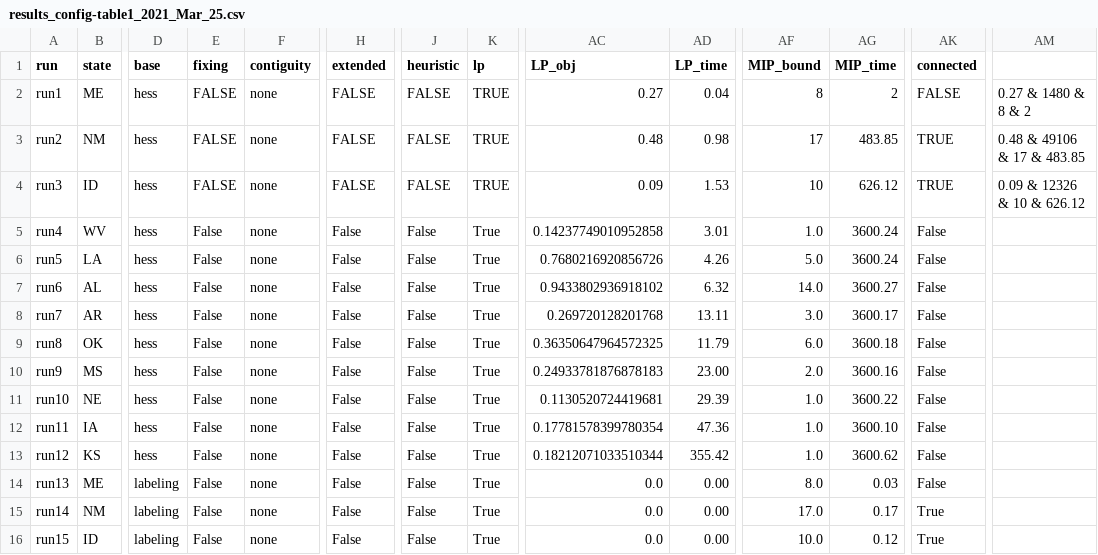
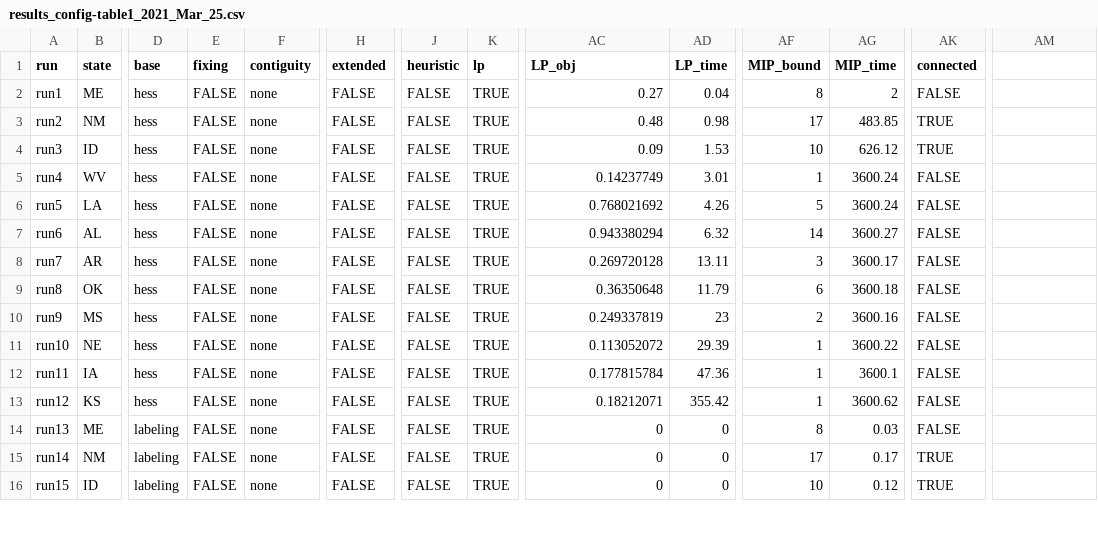
Before and after one commit to hamidrezavalidi/Political-Districting-to-Minimize-Cut-Edges, a CSV file: results/table_1/results_config-table1_2021_Mar_25.csv, drawn as a sheet; only a part is shown, gaps mark what is left out; the diff covers the shown part only; the diff names each change by its address in the sheet, - before the commit and + after, or states it on an @@ line.

Commit message:
Add files via upload

```diff
--- a/results/table_1/results_config-table1_2021_Mar_25.csv
+++ b/results/table_1/results_config-table1_2021_Mar_25.csv
-AM2: 0.27 & 1480 & 8 & 2
+AM2: (empty)
-AM3: 0.48 & 49106 & 17 & 483.85
+AM3: (empty)
-AM4: 0.09 & 12326 & 10 & 626.12
+AM4: (empty)
-E5:E16 (fixing): False
+E5:E16 (fixing): FALSE
-H5:H16 (extended): False
+H5:H16 (extended): FALSE
-J5:J16 (heuristic): False
+J5:J16 (heuristic): FALSE
-K5:K16 (lp): True
+K5:K16 (lp): TRUE
-AC5 (LP_obj): 0.14237749010952858
+AC5 (LP_obj): 0.14237749
-AF5 (MIP_bound): 1.0
+AF5 (MIP_bound): 1
-AK5:AK14 (connected): False
+AK5:AK14 (connected): FALSE
-AC6 (LP_obj): 0.7680216920856726
+AC6 (LP_obj): 0.768021692
-AF6 (MIP_bound): 5.0
+AF6 (MIP_bound): 5
-AC7 (LP_obj): 0.9433802936918102
+AC7 (LP_obj): 0.943380294
-AF7 (MIP_bound): 14.0
+AF7 (MIP_bound): 14
-AC8 (LP_obj): 0.269720128201768
+AC8 (LP_obj): 0.269720128
-AF8 (MIP_bound): 3.0
+AF8 (MIP_bound): 3
-AC9 (LP_obj): 0.36350647964572325
+AC9 (LP_obj): 0.36350648
-AF9 (MIP_bound): 6.0
+AF9 (MIP_bound): 6
-AC10 (LP_obj): 0.24933781876878183
+AC10 (LP_obj): 0.249337819
-AD10 (LP_time): 23.00
+AD10 (LP_time): 23
-AF10 (MIP_bound): 2.0
+AF10 (MIP_bound): 2
-AC11 (LP_obj): 0.1130520724419681
+AC11 (LP_obj): 0.113052072
-AF11:AF13 (MIP_bound): 1.0
+AF11:AF13 (MIP_bound): 1
-AC12 (LP_obj): 0.17781578399780354
+AC12 (LP_obj): 0.177815784
-AG12 (MIP_time): 3600.10
+AG12 (MIP_time): 3600.1
-AC13 (LP_obj): 0.18212071033510344
+AC13 (LP_obj): 0.18212071
-AC14:AC16 (LP_obj): 0.0
+AC14:AC16 (LP_obj): 0
-AD14:AD16 (LP_time): 0.00
+AD14:AD16 (LP_time): 0
-AF14 (MIP_bound): 8.0
+AF14 (MIP_bound): 8
-AF15 (MIP_bound): 17.0
+AF15 (MIP_bound): 17
-AK15:AK16 (connected): True
+AK15:AK16 (connected): TRUE
-AF16 (MIP_bound): 10.0
+AF16 (MIP_bound): 10
```
Also changed, not shown: 65 edited cells elsewhere in this file.
